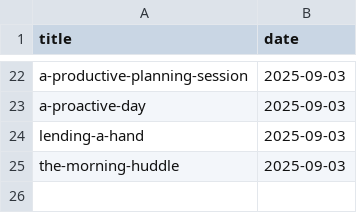
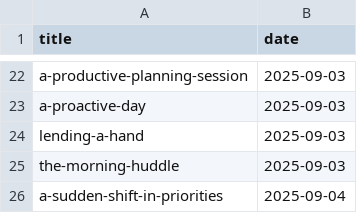
Before and after one commit to muhfaris/english-vocabulary, a CSV file: stories.csv, drawn as a sheet; only a part is shown, gaps mark what is left out; the diff names each change by its address in the sheet, - before the commit and + after, or states it on an @@ line.

```diff
--- a/stories.csv
+++ b/stories.csv
+row 26: a-sudden-shift-in-priorities | 2025-09-04
```
Also changed, not shown: vocabularies.csv, 2 other files.
